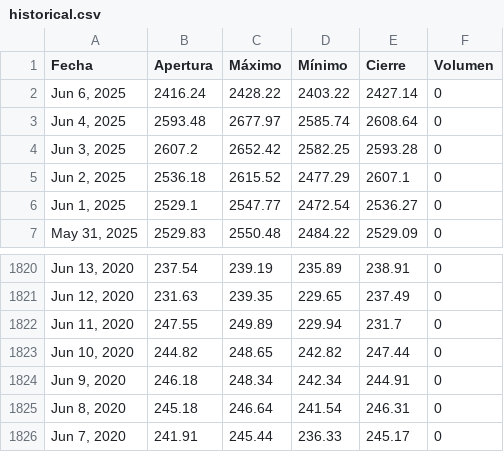
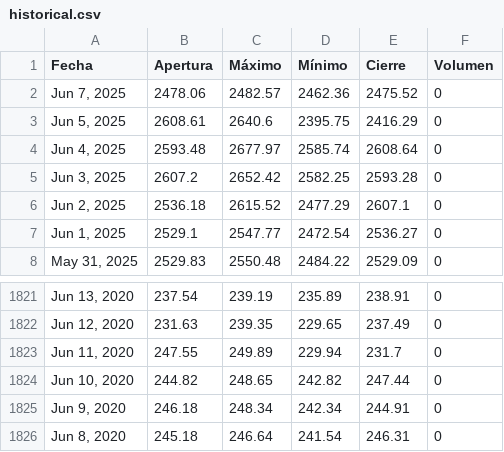
Before and after one commit to ElizabethAlzateM/ProyectoV_Entrega2, a CSV file: src/proyecto/static/data/historical.csv, drawn as a sheet; only a part is shown, gaps mark what is left out; removed rows and columns are numbered as before the commit, all else as after; the diff names each change by its address in the sheet, - before the commit and + after, or states it on an @@ line.

```diff
--- a/src/proyecto/static/data/historical.csv
+++ b/src/proyecto/static/data/historical.csv
-row 2: Jun 6, 2025 | 2416.24 | 2428.22 | 2403.22 | 2427.14 | 0
+row 2: Jun 7, 2025 | 2478.06 | 2482.57 | 2462.36 | 2475.52 | 0
+row 3: Jun 5, 2025 | 2608.61 | 2640.6 | 2395.75 | 2416.29 | 0
-row 1826: Jun 7, 2020 | 241.91 | 245.44 | 236.33 | 245.17 | 0
```
Also changed, not shown: 4 other files.
